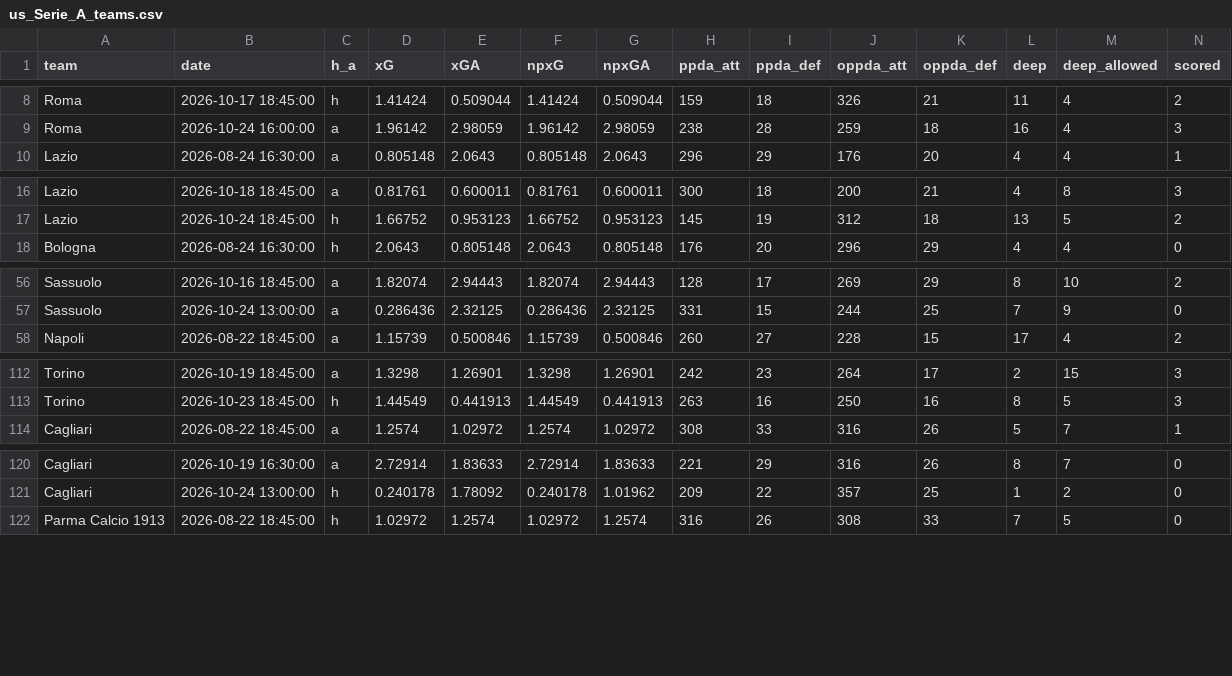
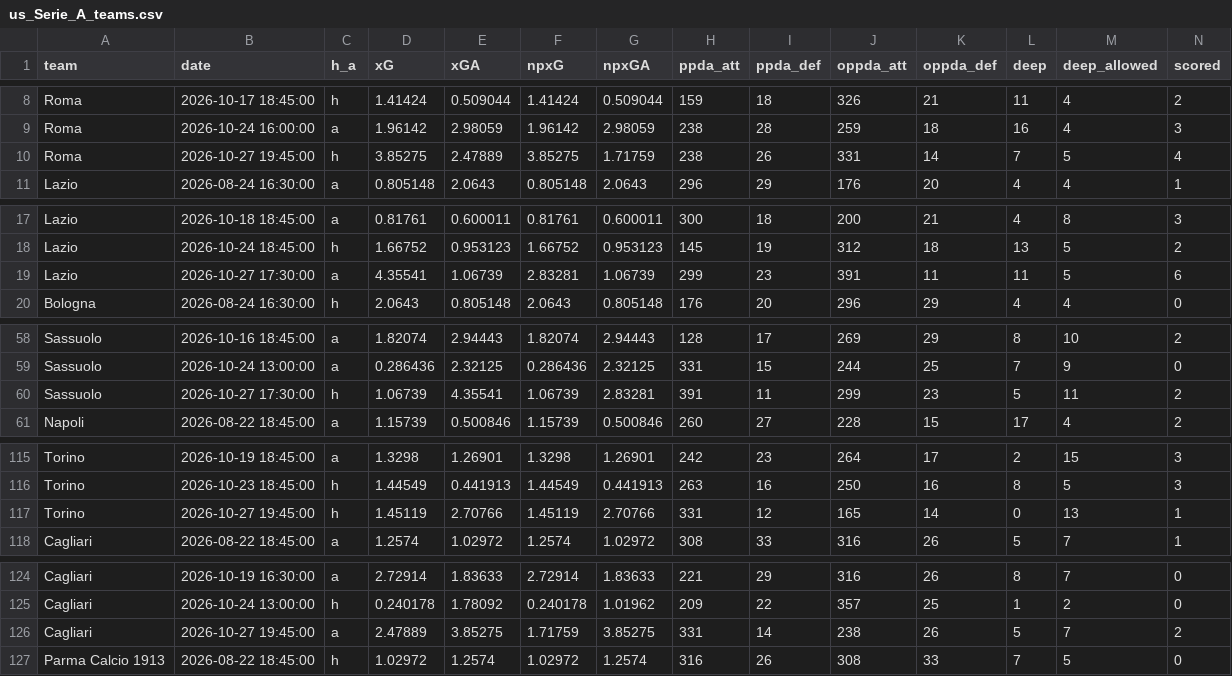
Before and after one commit to shinsukemessi-source/soccer-odds, a CSV file: data/us_Serie_A_teams.csv, drawn as a sheet; only a part is shown, gaps mark what is left out; rows hold the shown columns only; the diff covers the shown part only; the diff names each change by its address in the sheet, - before the commit and + after, or states it on an @@ line.

```diff
--- a/data/us_Serie_A_teams.csv
+++ b/data/us_Serie_A_teams.csv
+row 10: Roma | 2026-10-27 19:45:00 | h | 3.85275 | 2.47889 | 3.85275 | 1.71759 | 238 | 26 | 331 | 14 | 7 | 5 | 4
+row 19: Lazio | 2026-10-27 17:30:00 | a | 4.35541 | 1.06739 | 2.83281 | 1.06739 | 299 | 23 | 391 | 11 | 11 | 5 | 6
+row 60: Sassuolo | 2026-10-27 17:30:00 | h | 1.06739 | 4.35541 | 1.06739 | 2.83281 | 391 | 11 | 299 | 23 | 5 | 11 | 2
+row 117: Torino | 2026-10-27 19:45:00 | h | 1.45119 | 2.70766 | 1.45119 | 2.70766 | 331 | 12 | 165 | 14 | 0 | 13 | 1
+row 126: Cagliari | 2026-10-27 19:45:00 | a | 2.47889 | 3.85275 | 1.71759 | 3.85275 | 331 | 14 | 238 | 26 | 5 | 7 | 2
```
Also changed, not shown: 1 added row elsewhere in this file, data/us_Serie_A.csv, 2 other files.
